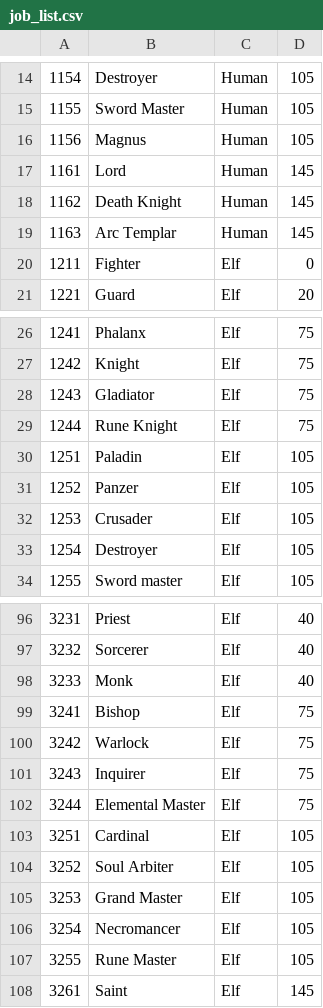
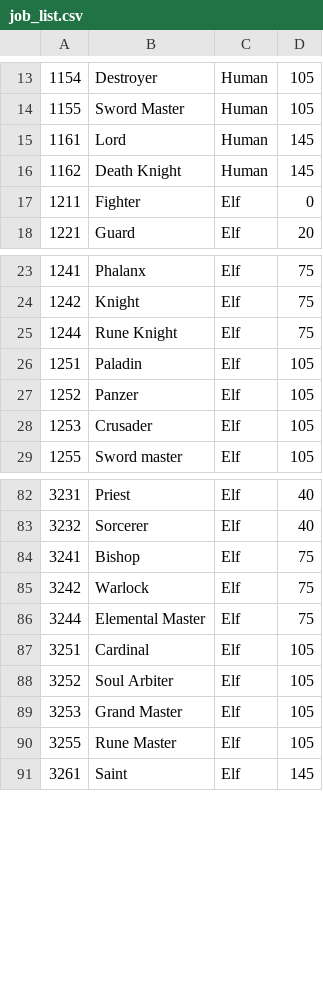
Before and after one commit to Two-In-A-Million/Luna-CLC, a CSV file: script/CSV/job_list.csv, drawn as a sheet; only a part is shown, gaps mark what is left out; the diff covers the shown part only.

```diff
--- a/script/CSV/job_list.csv
+++ b/script/CSV/job_list.csv
@@ -15,6 +14,4 @@
 1155,Sword Master,Human,105
-1156,Magnus,Human,105
 1161,Lord,Human,145
 1162,Death Knight,Human,145
-1163,Arc Templar,Human,145
 1211,Fighter,Elf,0
@@ -27,3 +24,2 @@
 1242,Knight,Elf,75
-1243,Gladiator,Elf,75
 1244,Rune Knight,Elf,75
@@ -32,3 +28,2 @@
 1253,Crusader,Elf,105
-1254,Destroyer,Elf,105
 1255,Sword master,Elf,105
@@ -97,6 +83,4 @@
 3232,Sorcerer,Elf,40
-3233,Monk,Elf,40
 3241,Bishop,Elf,75
 3242,Warlock,Elf,75
-3243,Inquirer,Elf,75
 3244,Elemental Master,Elf,75
@@ -105,3 +89,2 @@
 3253,Grand Master,Elf,105
-3254,Necromancer,Elf,105
 3255,Rune Master,Elf,105
```
Also changed, not shown: 10 removed rows elsewhere in this file, 25 other files.
